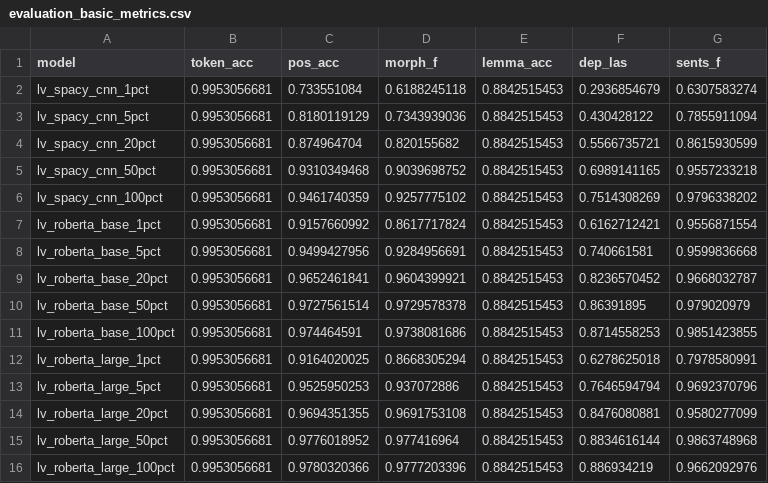
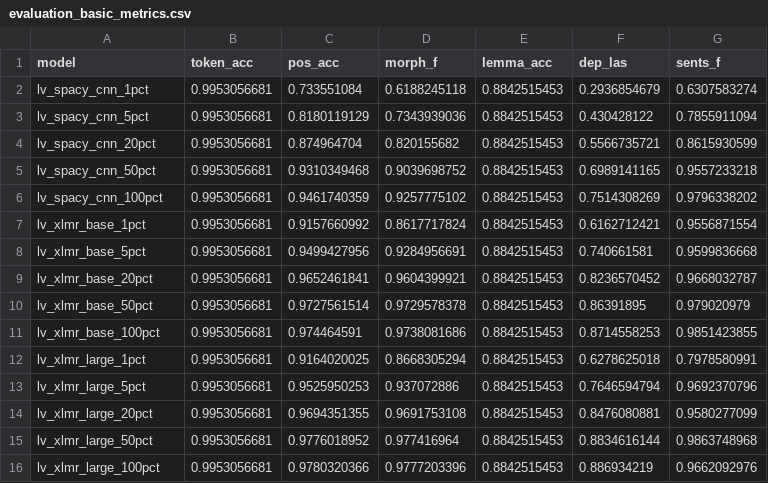
Before and after one commit to JesseLau24/Fengdi_Huang_Master_Thesis_Repo, a CSV file: Summary_CSVs/evaluation_basic_metrics.csv, drawn as a sheet.

```diff
--- a/Summary_CSVs/evaluation_basic_metrics.csv
+++ b/Summary_CSVs/evaluation_basic_metrics.csv
@@ -6,11 +6,11 @@ lv_spacy_cnn_50pct,0.9953056681,0.9310349468,0.9039698752,0.8842515453,0.6989141
 lv_spacy_cnn_100pct,0.9953056681,0.9461740359,0.9257775102,0.8842515453,0.7514308269,0.9796338202
-lv_roberta_base_1pct,0.9953056681,0.9157660992,0.8617717824,0.8842515453,0.6162712421,0.9556871554
-lv_roberta_base_5pct,0.9953056681,0.9499427956,0.9284956691,0.8842515453,0.740661581,0.9599836668
-lv_roberta_base_20pct,0.9953056681,0.9652461841,0.9604399921,0.8842515453,0.8236570452,0.9668032787
-lv_roberta_base_50pct,0.9953056681,0.9727561514,0.9729578378,0.8842515453,0.86391895,0.979020979
-lv_roberta_base_100pct,0.9953056681,0.974464591,0.9738081686,0.8842515453,0.8714558253,0.9851423855
-lv_roberta_large_1pct,0.9953056681,0.9164020025,0.8668305294,0.8842515453,0.6278625018,0.7978580991
-lv_roberta_large_5pct,0.9953056681,0.9525950253,0.937072886,0.8842515453,0.7646594794,0.9692370796
-lv_roberta_large_20pct,0.9953056681,0.9694351355,0.9691753108,0.8842515453,0.8476080881,0.9580277099
-lv_roberta_large_50pct,0.9953056681,0.9776018952,0.977416964,0.8842515453,0.8834616144,0.9863748968
-lv_roberta_large_100pct,0.9953056681,0.9780320366,0.9777203396,0.8842515453,0.886934219,0.9662092976
+lv_xlmr_base_1pct,0.9953056681,0.9157660992,0.8617717824,0.8842515453,0.6162712421,0.9556871554
+lv_xlmr_base_5pct,0.9953056681,0.9499427956,0.9284956691,0.8842515453,0.740661581,0.9599836668
+lv_xlmr_base_20pct,0.9953056681,0.9652461841,0.9604399921,0.8842515453,0.8236570452,0.9668032787
+lv_xlmr_base_50pct,0.9953056681,0.9727561514,0.9729578378,0.8842515453,0.86391895,0.979020979
+lv_xlmr_base_100pct,0.9953056681,0.974464591,0.9738081686,0.8842515453,0.8714558253,0.9851423855
+lv_xlmr_large_1pct,0.9953056681,0.9164020025,0.8668305294,0.8842515453,0.6278625018,0.7978580991
+lv_xlmr_large_5pct,0.9953056681,0.9525950253,0.937072886,0.8842515453,0.7646594794,0.9692370796
+lv_xlmr_large_20pct,0.9953056681,0.9694351355,0.9691753108,0.8842515453,0.8476080881,0.9580277099
+lv_xlmr_large_50pct,0.9953056681,0.9776018952,0.977416964,0.8842515453,0.8834616144,0.9863748968
+lv_xlmr_large_100pct,0.9953056681,0.9780320366,0.9777203396,0.8842515453,0.886934219,0.9662092976
```
Also changed, not shown: Summary_CSVs/evaluation_dep_las_per_type.csv, Summary_CSVs/evaluation_morph_per_feat.csv, 27 other files.
